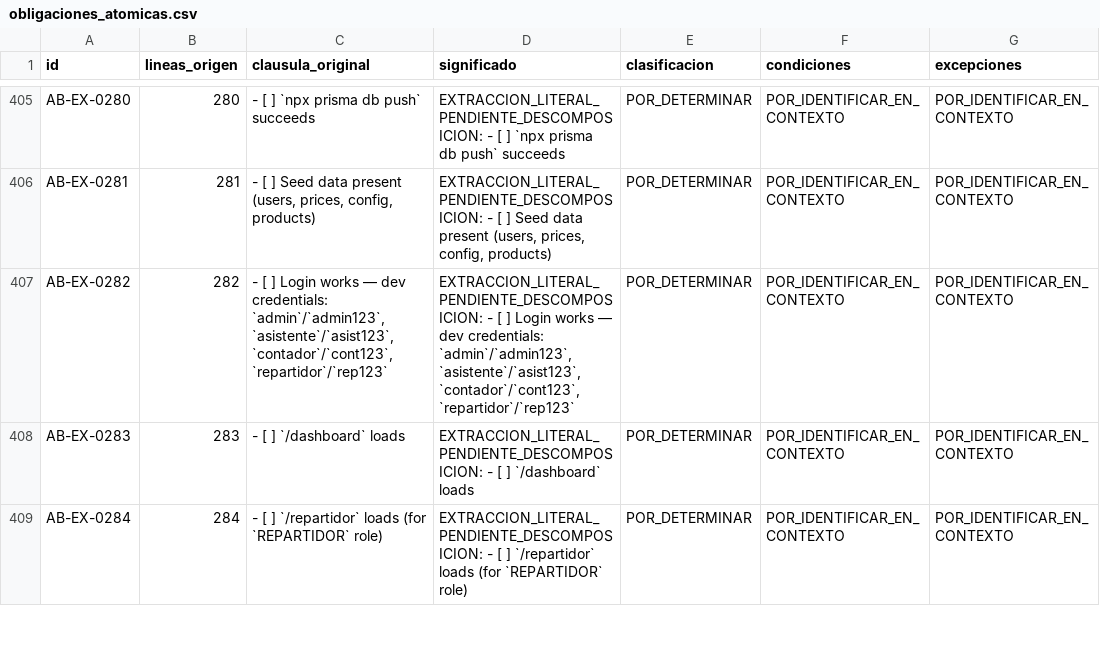
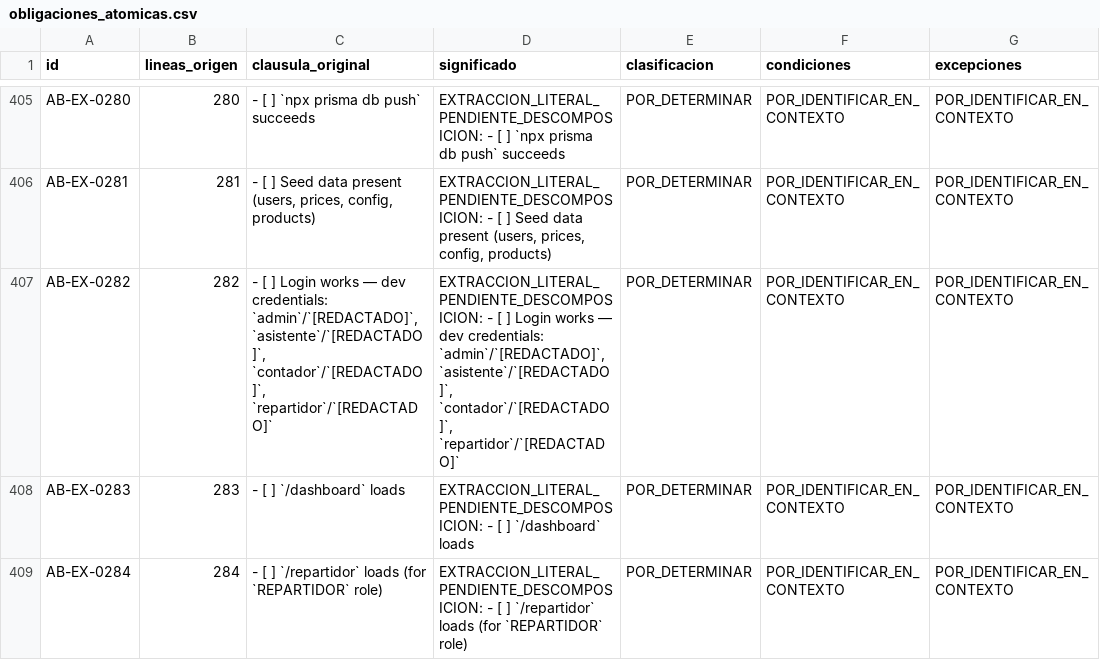
Before and after one commit to casasleonj/bambu, a CSV file: docs/agentes/auditoria-2026-11/obligaciones_atomicas.csv, drawn as a sheet; only a part is shown, gaps mark what is left out; the diff covers the shown part only; the diff names each change by its address in the sheet, - before the commit and + after, or states it on an @@ line.

Commit message:
fix(agentes): evitar replicar credenciales y datos personales de ejemplo en inventario semántico (#718)

```diff
--- a/docs/agentes/auditoria-2026-11/obligaciones_atomicas.csv
+++ b/docs/agentes/auditoria-2026-11/obligaciones_atomicas.csv
-C407 (clausula_original): …dev credentials: `admin`/`admin123`, `asistente`/`asist123`, `contador`/`cont123`, `repartidor`/`rep123`
+C407 (clausula_original): …dev credentials: `admin`/`[REDACTADO]`, `asistente`/`[REDACTADO]`, `contador`/`[REDACTADO]`, `repartidor`/`[REDACTADO]`
-D407 (significado): …dev credentials: `admin`/`admin123`, `asistente`/`asist123`, `contador`/`cont123`, `repartidor`/`rep123`
+D407 (significado): …dev credentials: `admin`/`[REDACTADO]`, `asistente`/`[REDACTADO]`, `contador`/`[REDACTADO]`, `repartidor`/`[REDACTADO]`
```
Also changed, not shown: 4 edited cells elsewhere in this file, 2 other files.
